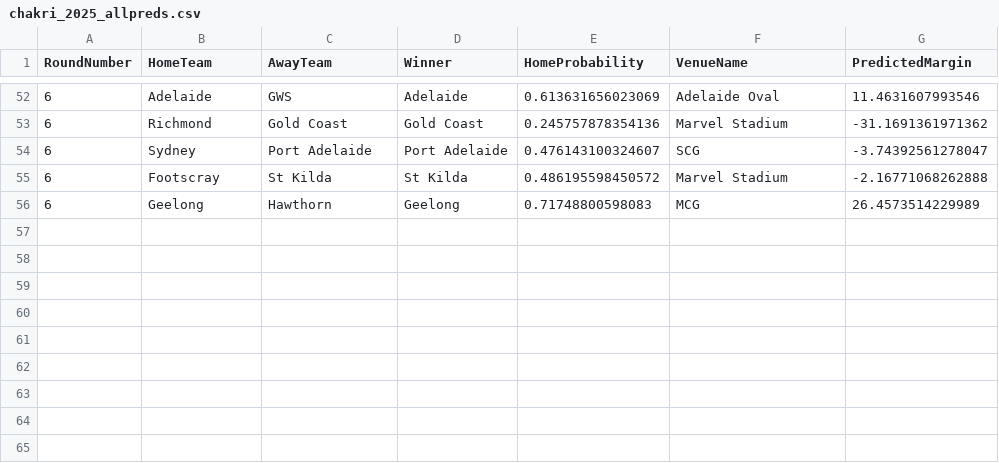
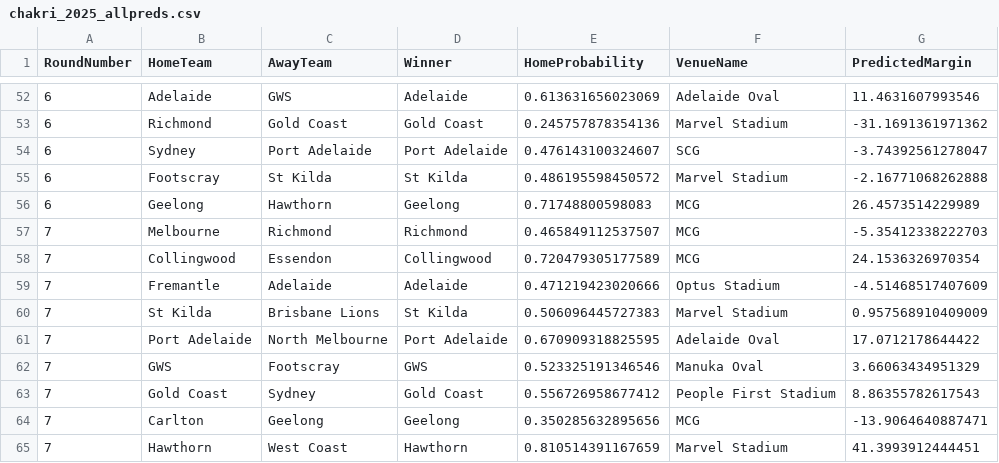
Before and after one commit to ChakriMamidanna/aflstats, a CSV file: predictions2025/chakri_2025_allpreds.csv, drawn as a sheet; only a part is shown, gaps mark what is left out; the diff names each change by its address in the sheet, - before the commit and + after, or states it on an @@ line.

```diff
--- a/predictions2025/chakri_2025_allpreds.csv
+++ b/predictions2025/chakri_2025_allpreds.csv
+row 57: 7 | Melbourne | Richmond | Richmond | 0.465849112537507 | MCG | -5.35412338222703
+row 58: 7 | Collingwood | Essendon | Collingwood | 0.720479305177589 | MCG | 24.1536326970354
+row 59: 7 | Fremantle | Adelaide | Adelaide | 0.471219423020666 | Optus Stadium | -4.51468517407609
+row 60: 7 | St Kilda | Brisbane Lions | St Kilda | 0.506096445727383 | Marvel Stadium | 0.957568910409009
+row 61: 7 | Port Adelaide | North Melbourne | Port Adelaide | 0.670909318825595 | Adelaide Oval | 17.0712178644422
+row 62: 7 | GWS | Footscray | GWS | 0.523325191346546 | Manuka Oval | 3.66063434951329
+row 63: 7 | Gold Coast | Sydney | Gold Coast | 0.556726958677412 | People First Stadium | 8.86355782617543
+row 64: 7 | Carlton | Geelong | Geelong | 0.350285632895656 | MCG | -13.9064640887471
+row 65: 7 | Hawthorn | West Coast | Hawthorn | 0.810514391167659 | Marvel Stadium | 41.3993912444451
```
Also changed, not shown: results25/old_2025_allpreds.csv, results25/round6_2024.csv, 3 other files.
